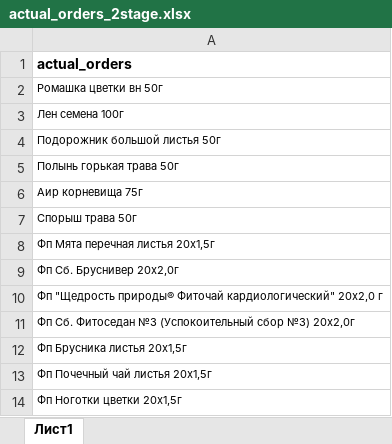
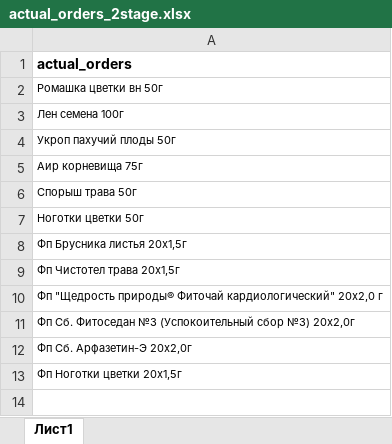
Before and after one commit to andreykoz82/StockAnalysis, an Excel workbook: data/actual_orders_2stage.xlsx, sheet Лист1, drawn as a sheet; values as stored, in another font and other column widths than the file's, no borders; removed rows and columns are numbered as before the commit, all else as after; the diff names each change by its address in the sheet, - before the commit and + after, or states it on an @@ line.

```diff
--- a/data/actual_orders_2stage.xlsx (sheet Лист1)
+++ b/data/actual_orders_2stage.xlsx (sheet Лист1)
-A4: Подорожник большой листья 50г
+A4: Укроп пахучий плоды 50г
-row 5: Полынь горькая трава 50г
-A7: Фп Мята перечная листья 20x1,5г
+A7: Ноготки цветки 50г
-A8: Фп Сб. Бруснивер 20x2,0г
+A8: Фп Брусника листья 20х1,5г
+row 9: Фп Чистотел трава 20х1,5г
-A12: Фп Брусника листья 20х1,5г
+A12: Фп Сб. Арфазетин-Э 20x2,0г
-row 13: Фп Почечный чай листья 20x1,5г
```
Also changed, not shown: data/finished_goods_stocks.xlsx, data/materials_stocks.xlsx, 3 other files.
